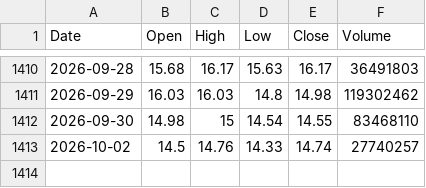
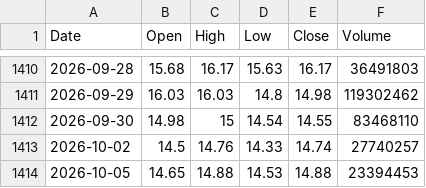
Before and after one commit to mad8ard/Luckylab, a CSV file: public/data/0175_HK-1d.csv, drawn as a sheet; only a part is shown, gaps mark what is left out.

```diff
--- a/public/data/0175_HK-1d.csv
+++ b/public/data/0175_HK-1d.csv
@@ -1413 +1413,2 @@ Date,Open,High,Low,Close,Volume
 2026-10-02,14.5,14.76,14.33,14.74,27740257
+2026-10-05,14.65,14.88,14.53,14.88,23394453
```
Also changed, not shown: public/data/0981_HK-1d.csv, public/data/2015_HK-1d.csv, 18 other files.
